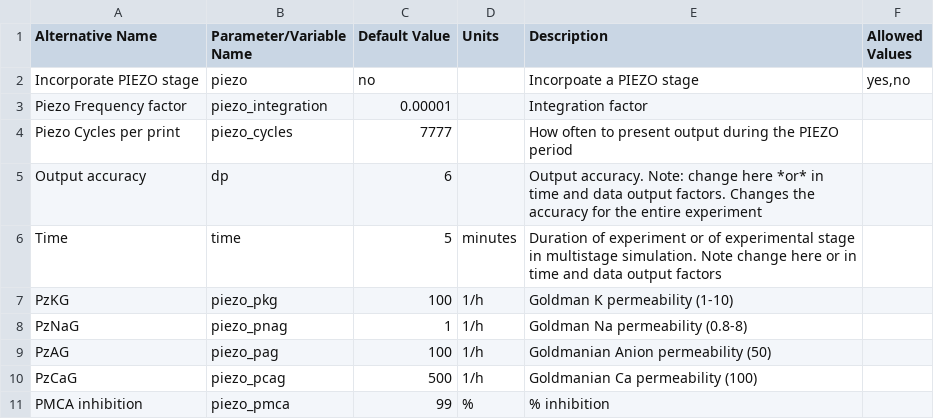
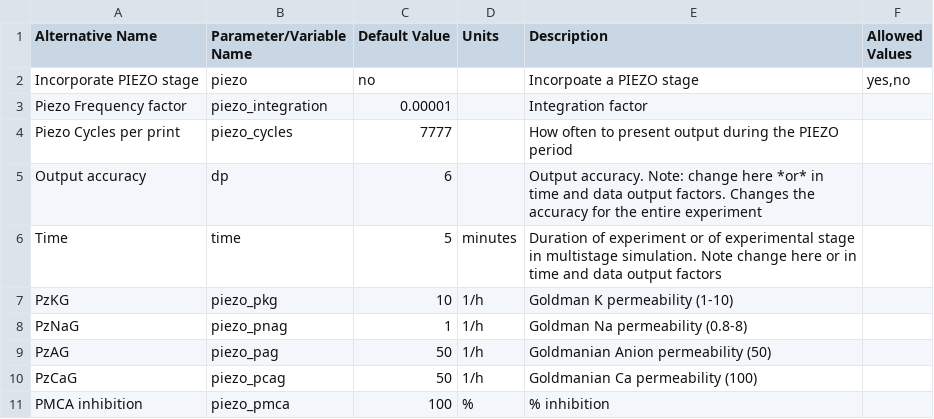
Before and after one commit to sdrogers/redcellmodeljava, a CSV file: RedBloodCellModel/src/SettingFiles/piezoDSOptions.csv, drawn as a sheet.

Commit message:
changed PIEZO defaults

```diff
--- a/RedBloodCellModel/src/SettingFiles/piezoDSOptions.csv
+++ b/RedBloodCellModel/src/SettingFiles/piezoDSOptions.csv
@@ -6,6 +6,6 @@ Output accuracy,dp,6,,Output accuracy. Note: change here *or* in time and data o
 Time,time,5,minutes,Duration of experiment or of experimental stage in multistage simulation. Note change here or in time and data output factors,
-PzKG,piezo_pkg,100,1/h,Goldman K permeability (1-10),
+PzKG,piezo_pkg,10,1/h,Goldman K permeability (1-10),
 PzNaG,piezo_pnag,1,1/h,Goldman Na permeability (0.8-8),
-PzAG,piezo_pag,100,1/h,Goldmanian Anion permeability (50),
-PzCaG,piezo_pcag,500,1/h,Goldmanian Ca permeability (100),
-PMCA inhibition,piezo_pmca,99,%,% inhibition,
+PzAG,piezo_pag,50,1/h,Goldmanian Anion permeability (50),
+PzCaG,piezo_pcag,50,1/h,Goldmanian Ca permeability (100),
+PMCA inhibition,piezo_pmca,100,%,% inhibition,
```
